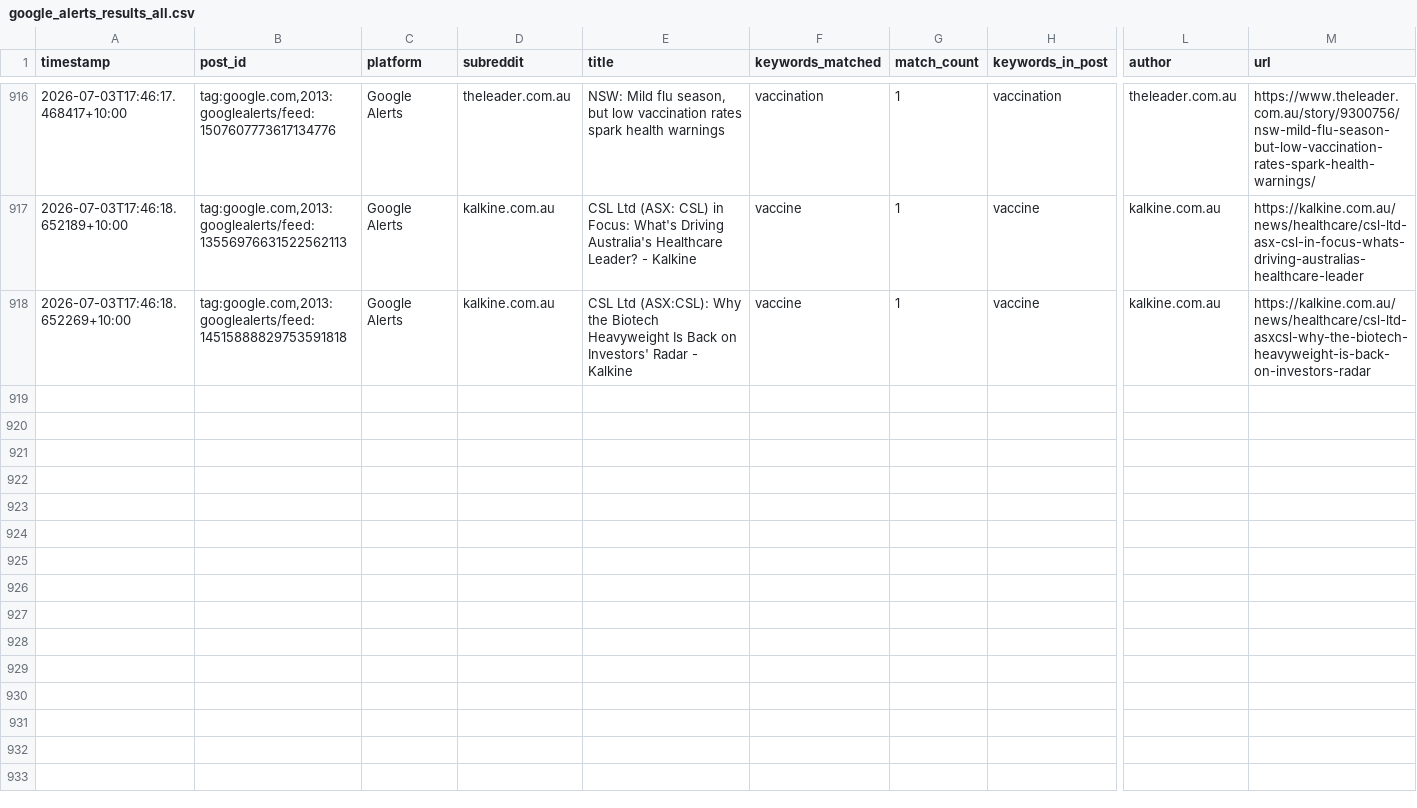
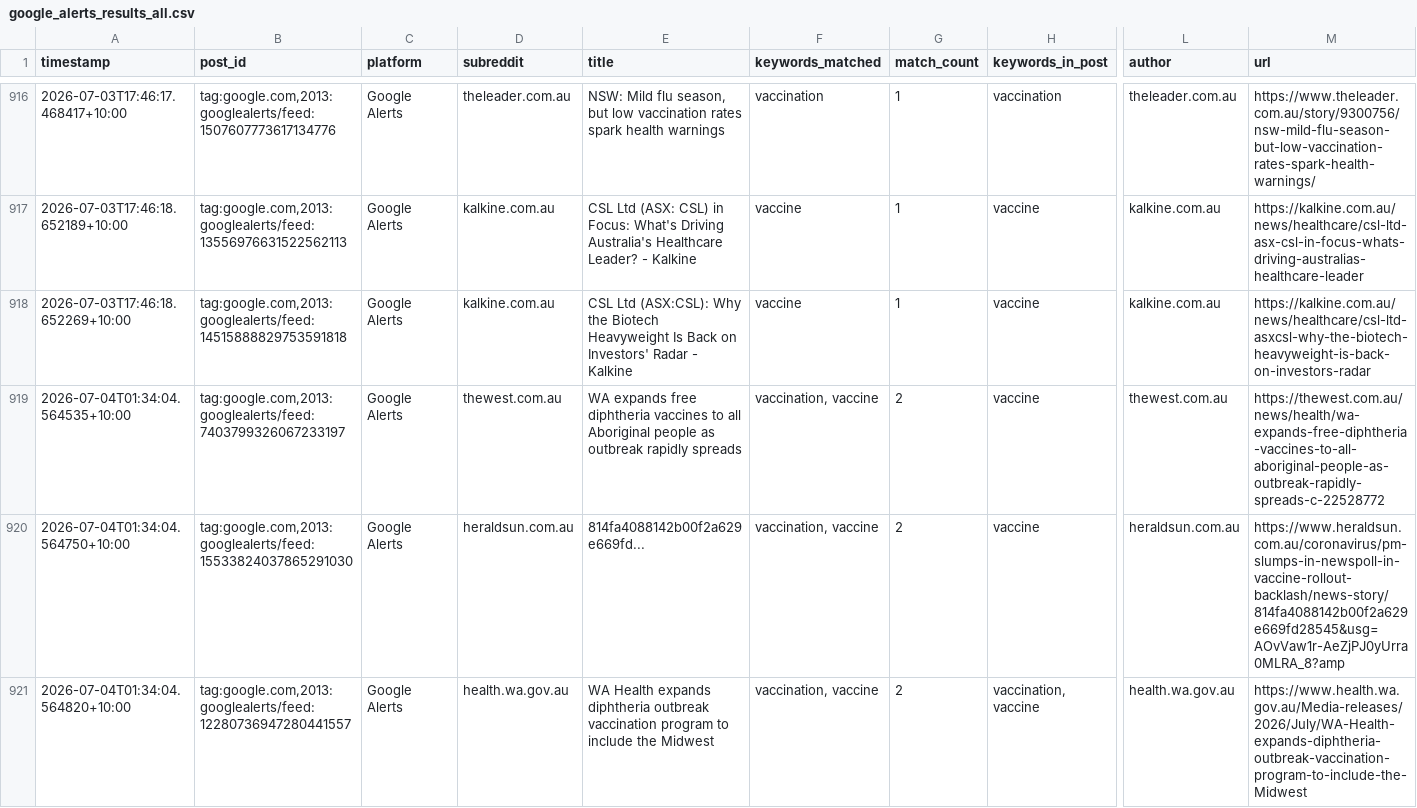
Before and after one commit to EP04/disinformation-tracker, a CSV file: google_alerts_results_all.csv, drawn as a sheet; only a part is shown, gaps mark what is left out; rows hold the shown columns only; the diff covers the shown part only; the diff names each change by its address in the sheet, - before the commit and + after, or states it on an @@ line.

```diff
--- a/google_alerts_results_all.csv
+++ b/google_alerts_results_all.csv
+row 919: 2026-07-04T01:34:04.564535+10:00 | tag:google.com,2013:googlealerts/feed:7403799326067233197 | Google Alerts | thewest.com.au | WA expands free diphtheria vaccines to all Aboriginal people as outbreak rapidly spreads | vaccination, vaccine | 2 | vaccine | thewest.com.au | https://thewest.com.au/news/health/wa-expands-free-diphtheria-vaccines-to-all-aboriginal-people-as-outbreak-rapidly-spreads-c-22528772
+row 920: 2026-07-04T01:34:04.564750+10:00 | tag:google.com,2013:googlealerts/feed:15533824037865291030 | Google Alerts | heraldsun.com.au | 814fa4088142b00f2a629e669fd... | vaccination, vaccine | 2 | vaccine | heraldsun.com.au | https://www.heraldsun.com.au/coronavirus/pm-slumps-in-newspoll-in-vaccine-rollout-backlash/news-story/814fa4088142b00f2a629e669fd28545&usg=AOvVaw1r-AeZjPJ0yUrra0MLRA_8?amp
+row 921: 2026-07-04T01:34:04.564820+10:00 | tag:google.com,2013:googlealerts/feed:12280736947280441557 | Google Alerts | health.wa.gov.au | WA Health expands diphtheria outbreak vaccination program to include the Midwest | vaccination, vaccine | 2 | vaccination, vaccine | health.wa.gov.au | https://www.health.wa.gov.au/Media-releases/2026/July/WA-Health-expands-diphtheria-outbreak-vaccination-program-to-include-the-Midwest
```
Also changed, not shown: 9 added rows elsewhere in this file, 1 other file.
